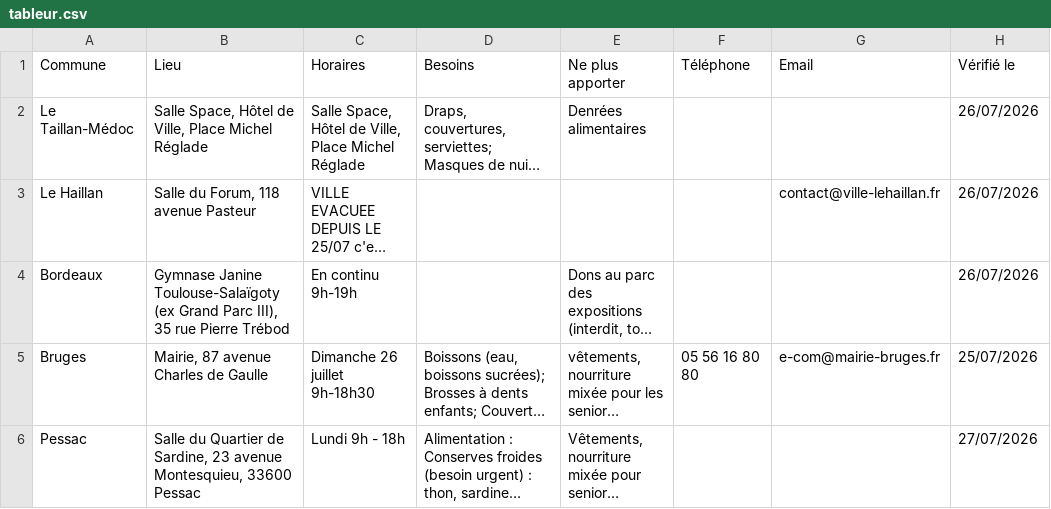
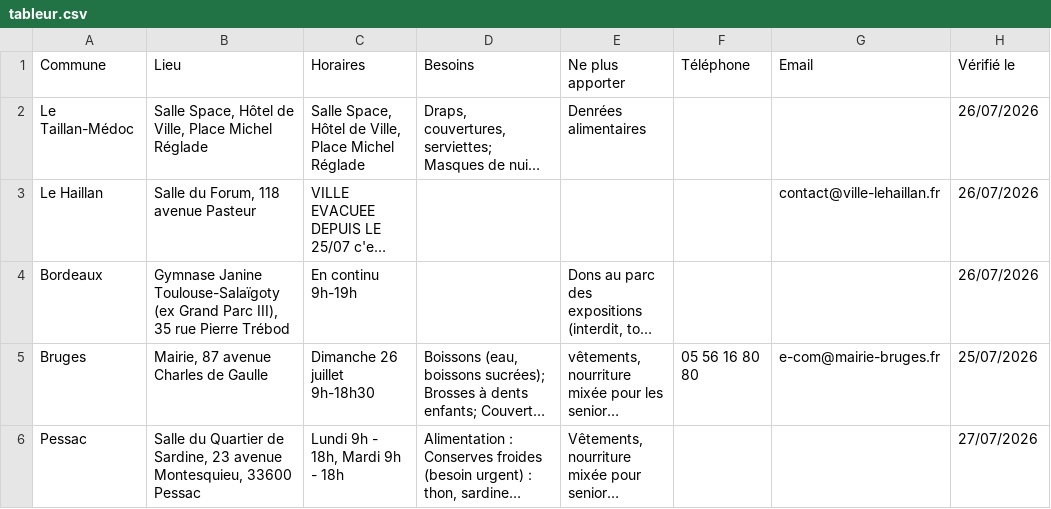
Before and after one commit to Scra3/donfeugironde, a CSV file: sauvegardes/tableur.csv, drawn as a sheet; only a part is shown; long unchanged cells end in …; the diff names each change by its address in the sheet, - before the commit and + after, or states it on an @@ line.

```diff
--- a/sauvegardes/tableur.csv
+++ b/sauvegardes/tableur.csv
-C6 (Horaires): Lundi 9h - 18h
+C6 (Horaires): Lundi 9h - 18h, Mardi 9h - 18h
```
